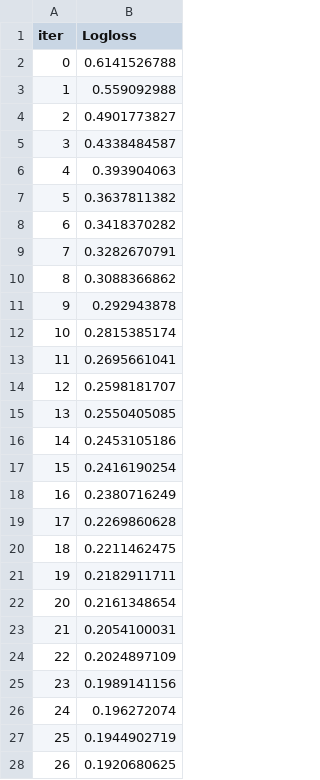
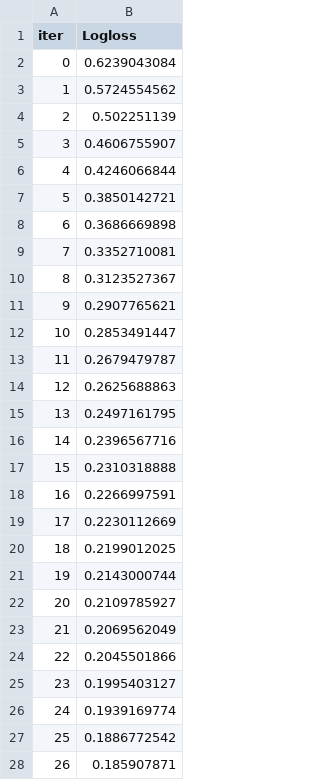
Before and after one commit to Egoluback/nti_ml_20-21, a TSV file: 2_stage/task1/catboost_info/learn_error.tsv, drawn as a sheet; only a part is shown; the diff covers the shown part only.

```diff
--- a/2_stage/task1/catboost_info/learn_error.tsv
+++ b/2_stage/task1/catboost_info/learn_error.tsv
@@ -1,28 +1,28 @@
 iter	Logloss
-0	0.6141526788
-1	0.559092988
-2	0.4901773827
-3	0.4338484587
-4	0.393904063
-5	0.3637811382
-6	0.3418370282
-7	0.3282670791
-8	0.3088366862
-9	0.292943878
-10	0.2815385174
-11	0.2695661041
-12	0.2598181707
-13	0.2550405085
-14	0.2453105186
-15	0.2416190254
-16	0.2380716249
-17	0.2269860628
-18	0.2211462475
-19	0.2182911711
-20	0.2161348654
-21	0.2054100031
-22	0.2024897109
-23	0.1989141156
-24	0.196272074
-25	0.1944902719
-26	0.1920680625
+0	0.6239043084
+1	0.5724554562
+2	0.502251139
+3	0.4606755907
+4	0.4246066844
+5	0.3850142721
+6	0.3686669898
+7	0.3352710081
+8	0.3123527367
+9	0.2907765621
+10	0.2853491447
+11	0.2679479787
+12	0.2625688863
+13	0.2497161795
+14	0.2396567716
+15	0.2310318888
+16	0.2266997591
+17	0.2230112669
+18	0.2199012025
+19	0.2143000744
+20	0.2109785927
+21	0.2069562049
+22	0.2045501866
+23	0.1995403127
+24	0.1939169774
+25	0.1886772542
+26	0.185907871
```
Also changed, not shown: 33 edited cells elsewhere in this file, 2_stage/task1/catboost_info/time_left.tsv, 6 other files.
